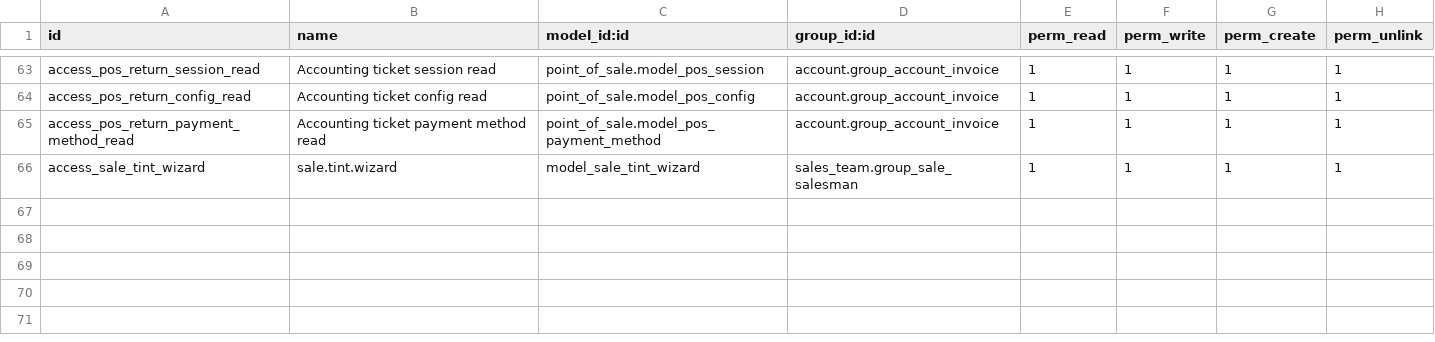
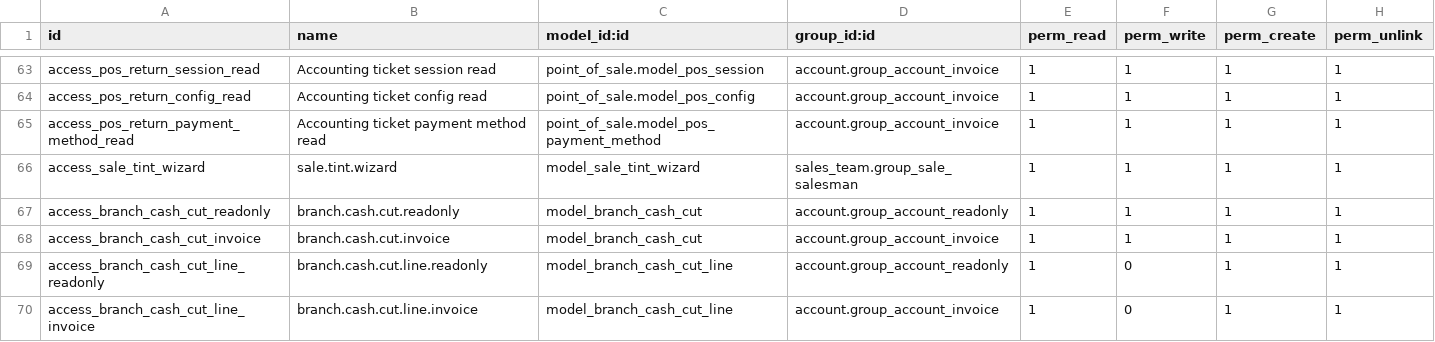
Before and after one commit to Jos3-Lu1s/entintados-pdv, a CSV file: security/ir.model.access.csv, drawn as a sheet; only a part is shown, gaps mark what is left out; the diff names each change by its address in the sheet, - before the commit and + after, or states it on an @@ line.

```diff
--- a/security/ir.model.access.csv
+++ b/security/ir.model.access.csv
+row 67: access_branch_cash_cut_readonly | branch.cash.cut.readonly | model_branch_cash_cut | account.group_account_readonly | 1 | 1 | 1 | 1
+row 68: access_branch_cash_cut_invoice | branch.cash.cut.invoice | model_branch_cash_cut | account.group_account_invoice | 1 | 1 | 1 | 1
+row 69: access_branch_cash_cut_line_readonly | branch.cash.cut.line.readonly | model_branch_cash_cut_line | account.group_account_readonly | 1 | 0 | 1 | 1
+row 70: access_branch_cash_cut_line_invoice | branch.cash.cut.line.invoice | model_branch_cash_cut_line | account.group_account_invoice | 1 | 0 | 1 | 1
```
Also changed, not shown: 6 other files.
